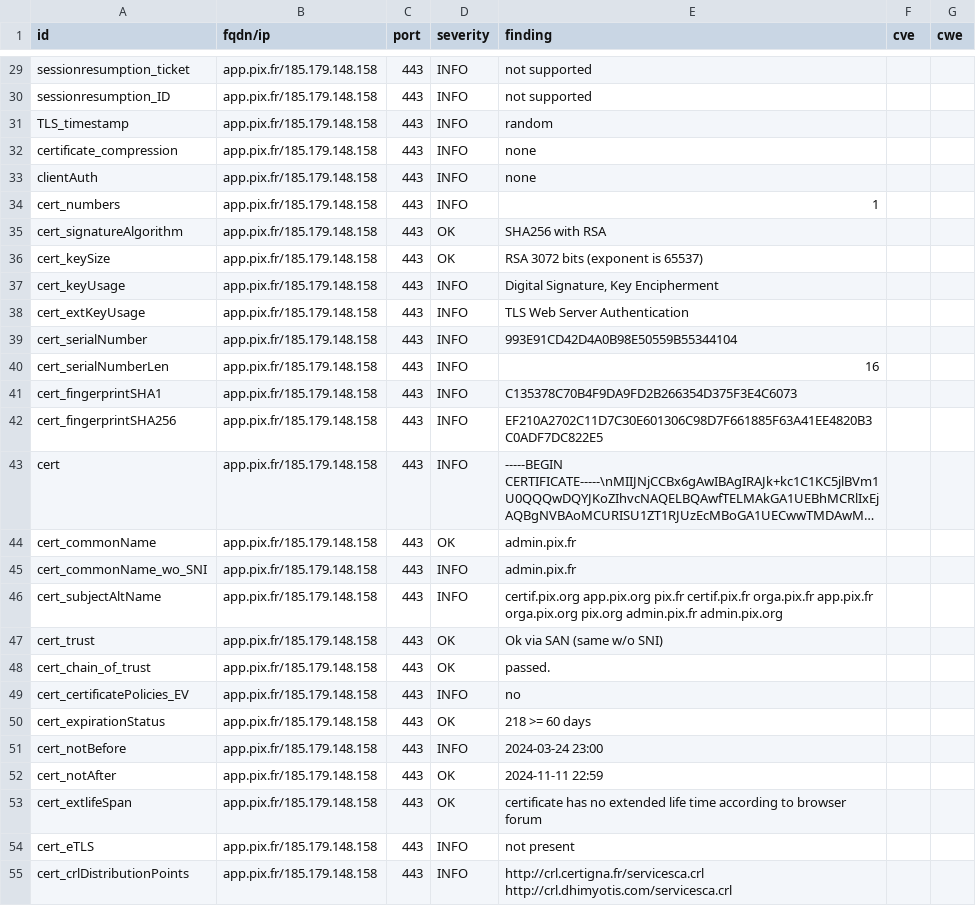
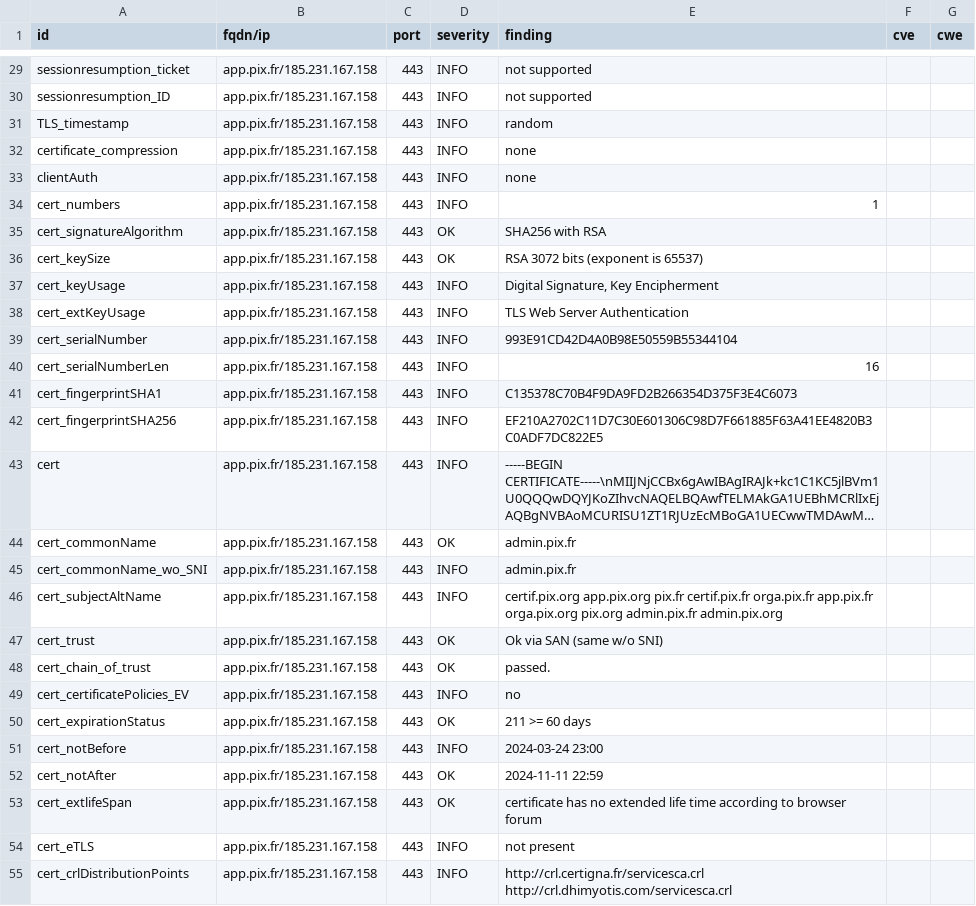
Before and after one commit to pmallein/dashlord, a CSV file: results/aHR0cHM6Ly9hcHAucGl4LmZy/testssl.csv, drawn as a sheet; only a part is shown, gaps mark what is left out; long unchanged cells end in …; the diff covers the shown part only; the diff names each change by its address in the sheet, - before the commit and + after, or states it on an @@ line.

```diff
--- a/results/aHR0cHM6Ly9hcHAucGl4LmZy/testssl.csv
+++ b/results/aHR0cHM6Ly9hcHAucGl4LmZy/testssl.csv
-B29:B55 (fqdn/ip): app.pix.fr/185.179.148.158
+B29:B55 (fqdn/ip): app.pix.fr/185.231.167.158
-E50 (finding): 218 >= 60 days
+E50 (finding): 211 >= 60 days
```
Also changed, not shown: 124 edited cells elsewhere in this file, 12 other files.
